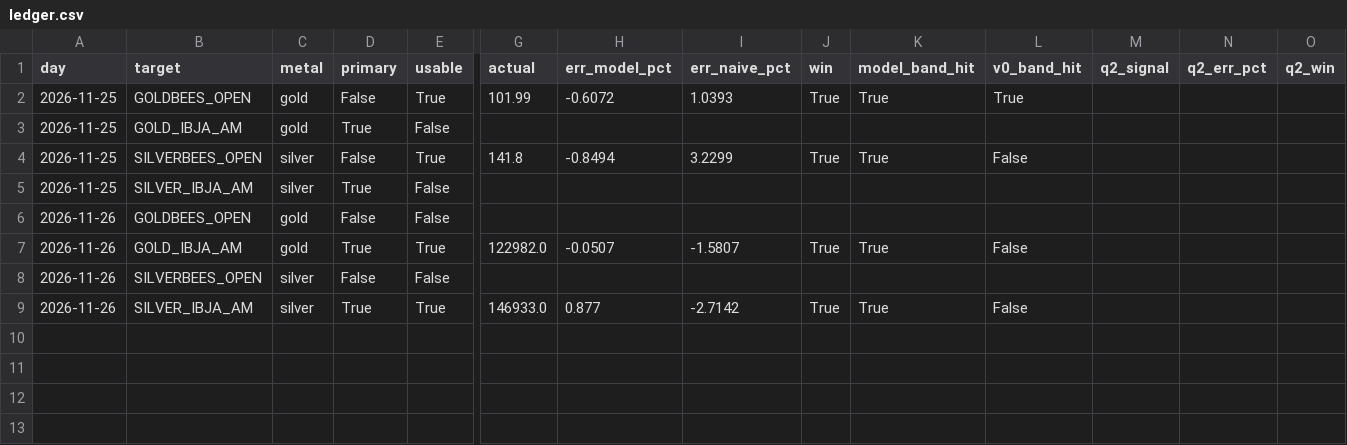
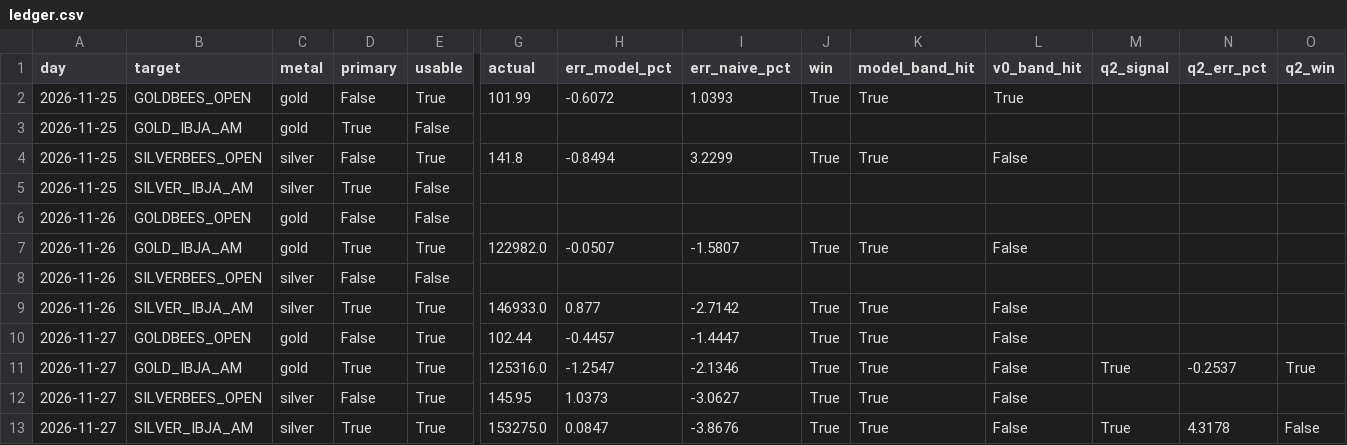
Before and after one commit to oruvanigan/oruvanigan-metals-observations, a CSV file: ledger.csv, drawn as a sheet; only a part is shown, gaps mark what is left out; rows hold the shown columns only; the diff names each change by its address in the sheet, - before the commit and + after, or states it on an @@ line.

```diff
--- a/ledger.csv
+++ b/ledger.csv
+row 10: 2026-11-27 | GOLDBEES_OPEN | gold | False | True | 102.44 | -0.4457 | -1.4447 | True | True | False
+row 11: 2026-11-27 | GOLD_IBJA_AM | gold | True | True | 125316.0 | -1.2547 | -2.1346 | True | True | False | True | -0.2537 | True
+row 12: 2026-11-27 | SILVERBEES_OPEN | silver | False | True | 145.95 | 1.0373 | -3.0627 | True | True | False
+row 13: 2026-11-27 | SILVER_IBJA_AM | silver | True | True | 153275.0 | 0.0847 | -3.8676 | True | True | False | True | 4.3178 | False
```
Also changed, not shown: 4 other files.
